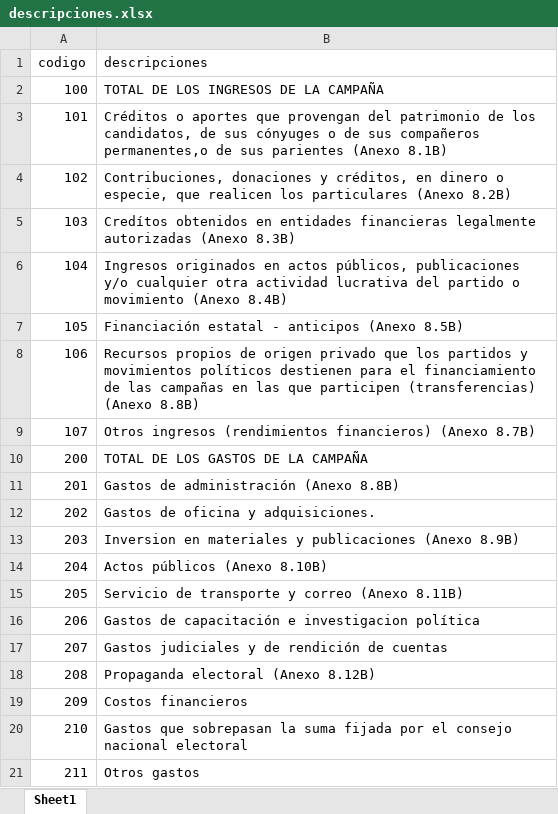
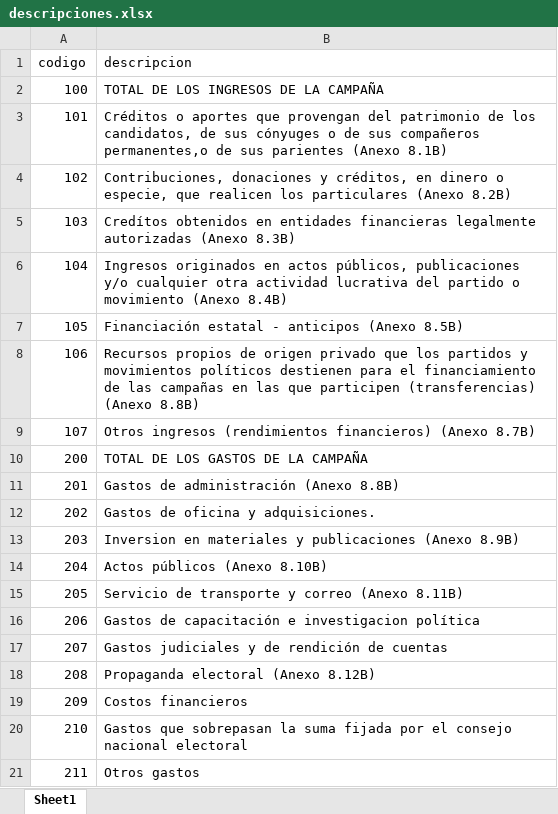
Before and after one commit to CNE-ORG/cuentasclaras, an Excel workbook: data/descripciones.xlsx, sheet Sheet1, drawn as a sheet; values as stored, in another font and other column widths than the file's, no borders; the diff names each change by its address in the sheet, - before the commit and + after, or states it on an @@ line.

Commit message:
Add files via upload

```diff
--- a/data/descripciones.xlsx (sheet Sheet1)
+++ b/data/descripciones.xlsx (sheet Sheet1)
-B1: descripciones
+B1: descripcion
```
